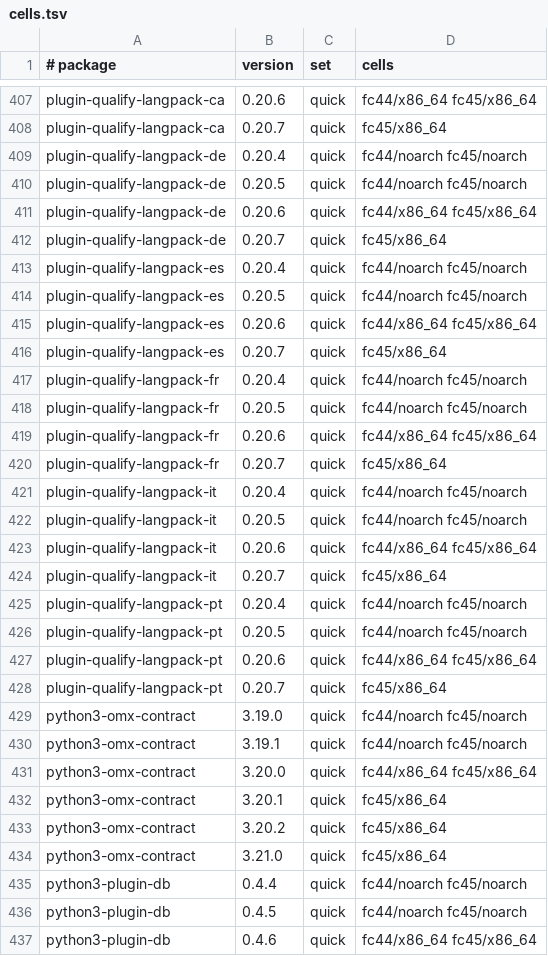
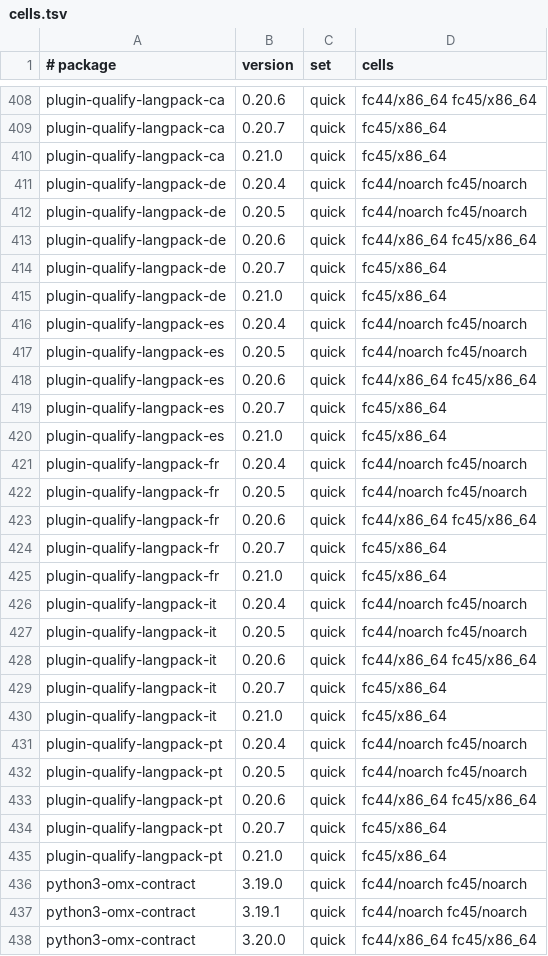
Before and after one commit to Open-Mixer/open-mixer.github.io, a TSV file: rpm/cells.tsv, drawn as a sheet; only a part is shown, gaps mark what is left out; the shorter side is filled out with more unchanged rows; the diff covers the shown part only; the diff names each change by its address in the sheet, - before the commit and + after, or states it on an @@ line.

Commit message:
rpm: publish v0.21.0 (plugin-qualify)

```diff
--- a/rpm/cells.tsv
+++ b/rpm/cells.tsv
+row 410: plugin-qualify-langpack-ca | 0.21.0 | quick | fc45/x86_64
+row 415: plugin-qualify-langpack-de | 0.21.0 | quick | fc45/x86_64
+row 420: plugin-qualify-langpack-es | 0.21.0 | quick | fc45/x86_64
+row 425: plugin-qualify-langpack-fr | 0.21.0 | quick | fc45/x86_64
+row 430: plugin-qualify-langpack-it | 0.21.0 | quick | fc45/x86_64
+row 435: plugin-qualify-langpack-pt | 0.21.0 | quick | fc45/x86_64
```
Also changed, not shown: 1 added row elsewhere in this file, 58 other files.
